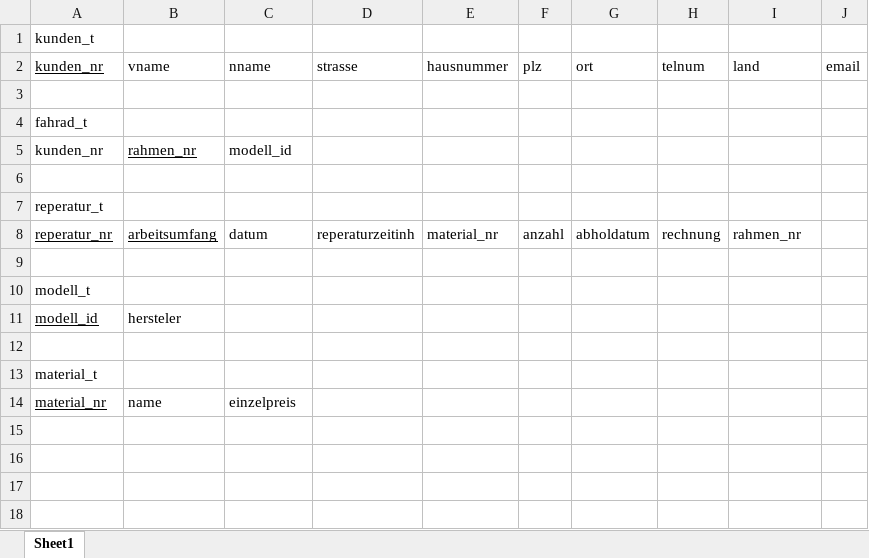
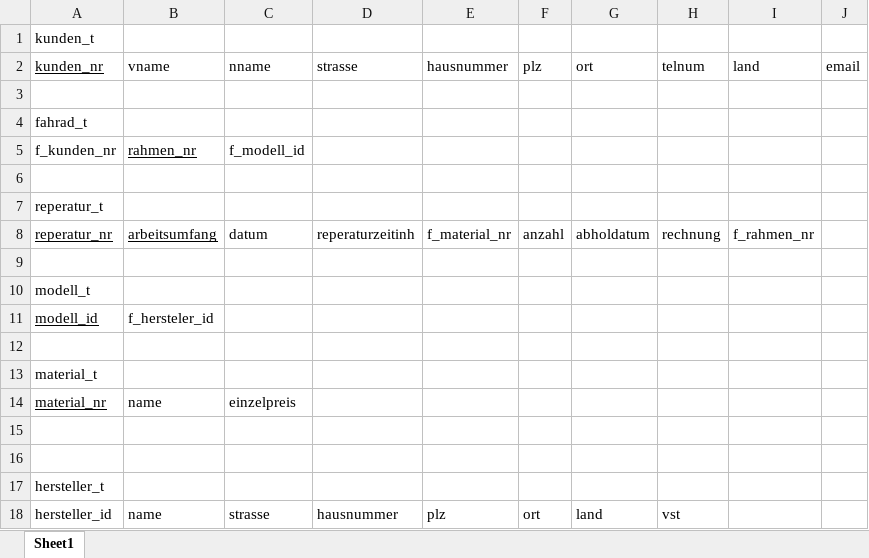
Before and after one commit to comboomPunkTsucht/OSZIMT-repo-ITA12_aps, an Excel workbook: Drites AusbildungsJahr/P-AS/db-5 tabels.xlsx, sheet Sheet1, drawn as a sheet; values as stored, in another font and other column widths than the file's, no borders; table styles not drawn; the diff names each change by its address in the sheet, - before the commit and + after, or states it on an @@ line.

```diff
--- a/Drites AusbildungsJahr/P-AS/db-5 tabels.xlsx (sheet Sheet1)
+++ b/Drites AusbildungsJahr/P-AS/db-5 tabels.xlsx (sheet Sheet1)
-A5 (kunden_nr): kunden_nr
+A5 (kunden_nr): f_kunden_nr
-C5 (nname): modell_id
+C5 (nname): f_modell_id
-E8 (hausnummer): material_nr
+E8 (hausnummer): f_material_nr
-I8 (land): rahmen_nr
+I8 (land): f_rahmen_nr
-B11 (vname): hersteler
+B11 (vname): f_hersteler_id
+row 15: (empty)
+row 16: (empty)
+row 17: hersteller_t
+row 18: hersteller_id | name | strasse | hausnummer | plz | ort | land | vst
```
Also changed, not shown: 8 other files.
